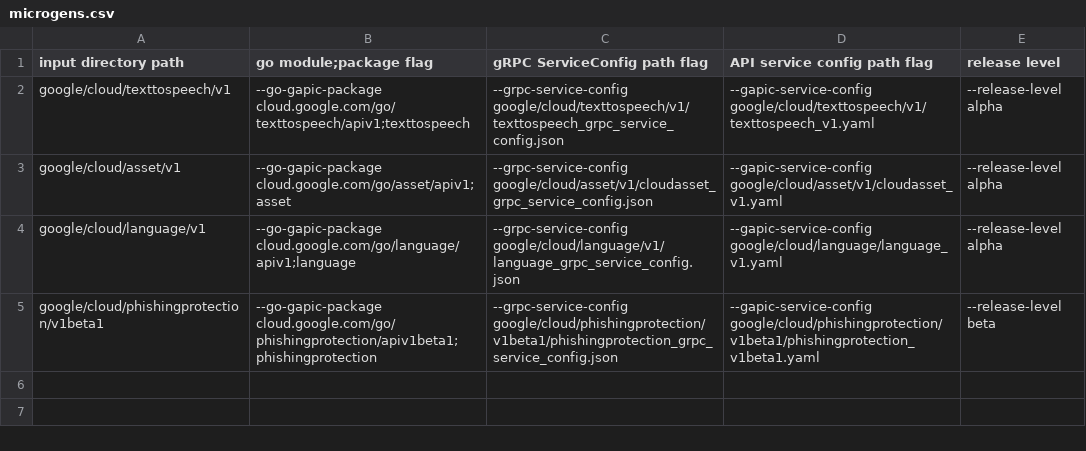
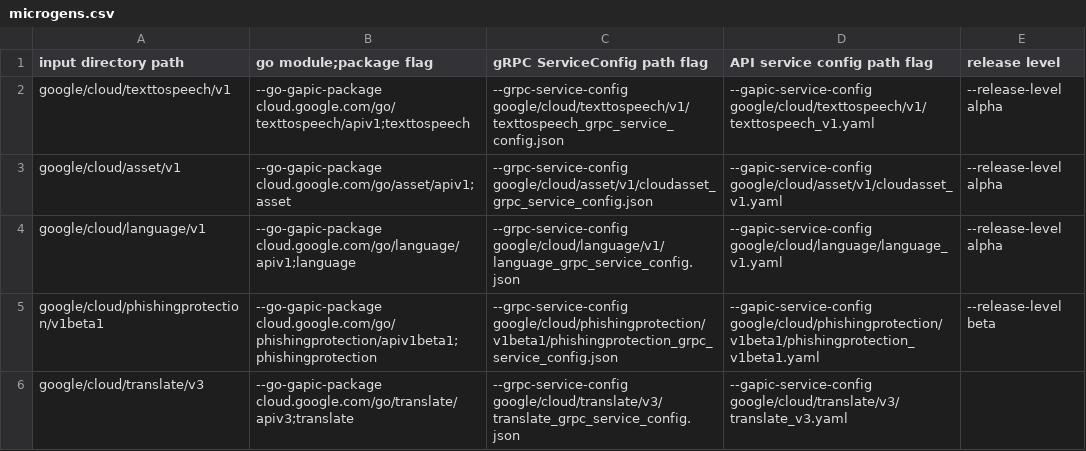
Before and after one commit to Janeguevarra/Google-cloud-api, a CSV file: microgens.csv, drawn as a sheet; the diff names each change by its address in the sheet, - before the commit and + after, or states it on an @@ line.

Commit message:
translate: move translate to microgen process
Change-Id: Ic8fddc851e70dcf509733a1c894a92adb2fc4bc5
Reviewed-on: https://code-review.googlesource.com/c/gocloud/+/47550
Reviewed-by: kokoro <noreply+kokoro@google.com>
Reviewed-by: Cody Oss <codyoss@google.com>

```diff
--- a/microgens.csv
+++ b/microgens.csv
+row 6: google/cloud/translate/v3 | --go-gapic-package cloud.google.com/go/translate/apiv3;translate | --grpc-service-config google/cloud/translate/v3/translate_grpc_service_config.json | --gapic-service-config google/cloud/translate/v3/translate_v3.yaml
```
Also changed, not shown: 1 other file.
